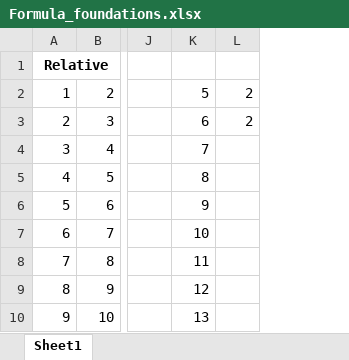
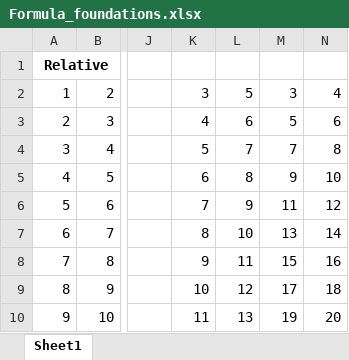
Before and after one commit to HerryTech/Excel-from-scratch, an Excel workbook: stage_2/Formula_Foundations/Formula_foundations.xlsx, sheet Sheet1, drawn as a sheet; only a part is shown, gaps mark what is left out; values as stored, in another font and other column widths than the file's, no borders; removed rows and columns are numbered as before the commit, all else as after; the diff names each change by its address in the sheet, - before the commit and + after, or states it on an @@ line.

Commit message:
Update

```diff
--- a/stage_2/Formula_Foundations/Formula_foundations.xlsx (sheet Sheet1)
+++ b/stage_2/Formula_Foundations/Formula_foundations.xlsx (sheet Sheet1)
+column K, rows 2-10: 3 | 4 | 5 | 6 | 7 | 8 | 9 | 10 | 11
-column L, rows 2-3: 2 | 2
+column M, rows 2-10: 3 | 5 | 7 | 9 | 11 | 13 | 15 | 17 | 19
+column N, rows 2-10: 4 | 6 | 8 | 10 | 12 | 14 | 16 | 18 | 20
```
Also changed, not shown: formulas that keep their value.
